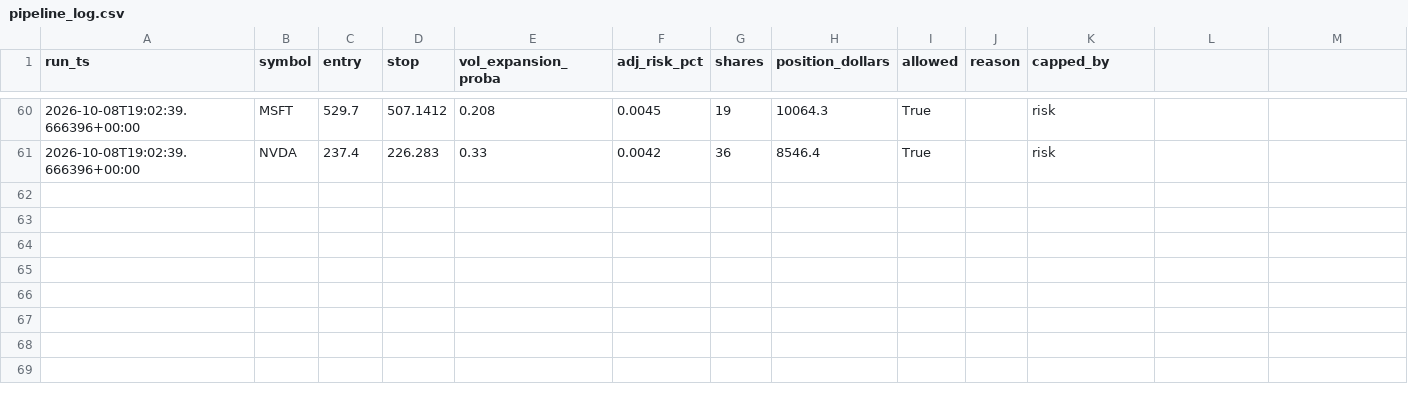
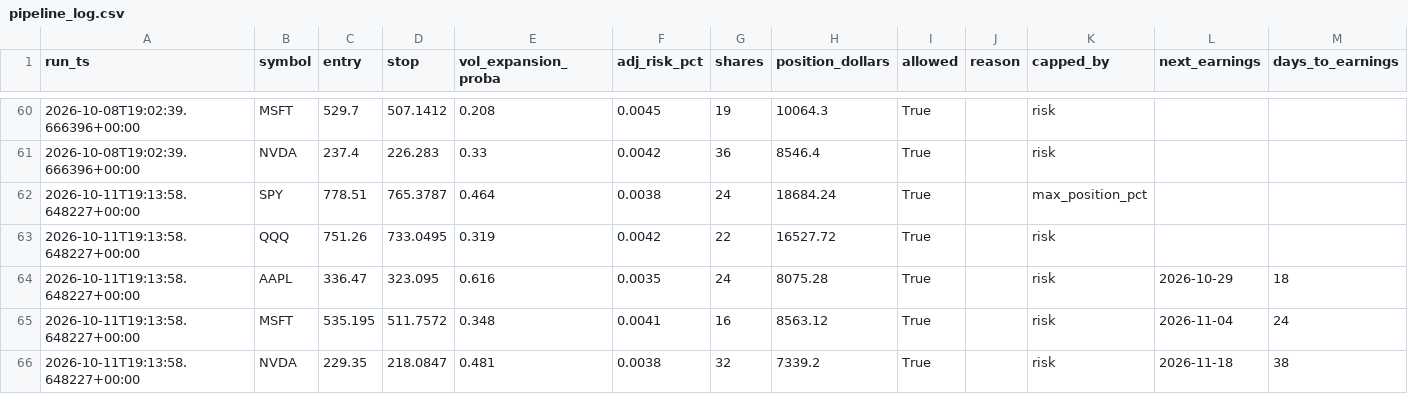
Before and after one commit to kellog1/alpaca-scalper-VERIFIED, a CSV file: baseline_pipeline/data/pipeline_log.csv, drawn as a sheet; only a part is shown, gaps mark what is left out; the diff names each change by its address in the sheet, - before the commit and + after, or states it on an @@ line.

```diff
--- a/baseline_pipeline/data/pipeline_log.csv
+++ b/baseline_pipeline/data/pipeline_log.csv
-L1: (empty)
+L1: next_earnings
-M1: (empty)
+M1: days_to_earnings
+row 62: 2026-10-11T19:13:58.648227+00:00 | SPY | 778.51 | 765.3787 | 0.464 | 0.0038 | 24 | 18684.24 | True |  | max_position_pct
+row 63: 2026-10-11T19:13:58.648227+00:00 | QQQ | 751.26 | 733.0495 | 0.319 | 0.0042 | 22 | 16527.72 | True |  | risk
+row 64: 2026-10-11T19:13:58.648227+00:00 | AAPL | 336.47 | 323.095 | 0.616 | 0.0035 | 24 | 8075.28 | True |  | risk | 2026-10-29 | 18
+row 65: 2026-10-11T19:13:58.648227+00:00 | MSFT | 535.195 | 511.7572 | 0.348 | 0.0041 | 16 | 8563.12 | True |  | risk | 2026-11-04 | 24
+row 66: 2026-10-11T19:13:58.648227+00:00 | NVDA | 229.35 | 218.0847 | 0.481 | 0.0038 | 32 | 7339.2 | True |  | risk | 2026-11-18 | 38
```
